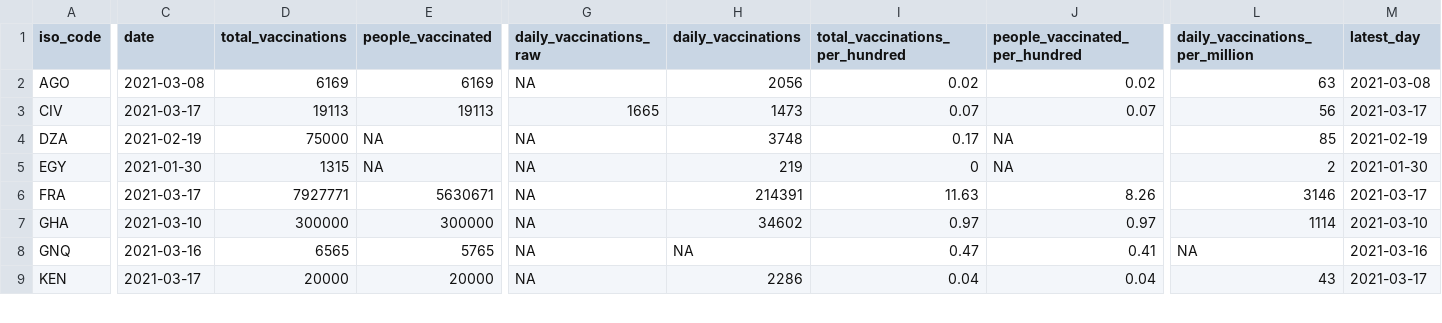
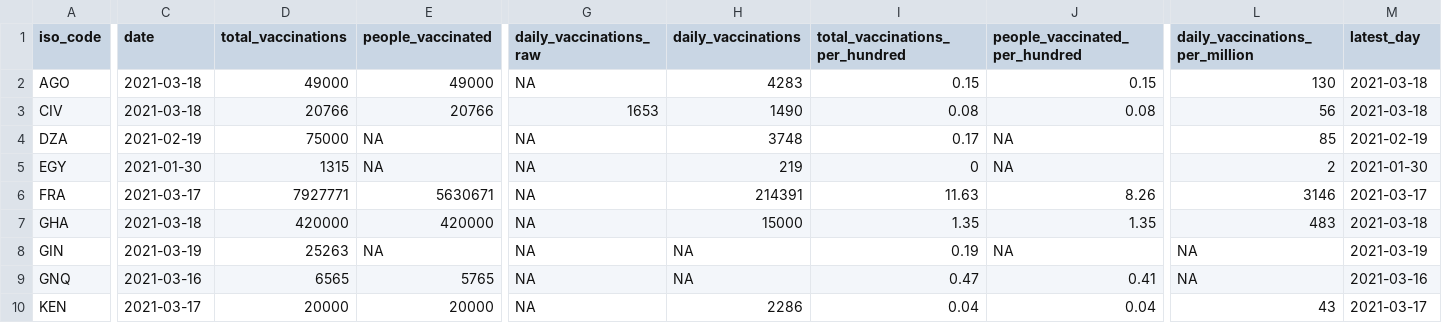
Before and after one commit to FinancialMarkets/vac_data, a CSV file: african_latest_vac_data.csv, drawn as a sheet; only a part is shown, gaps mark what is left out; rows hold the shown columns only; the diff covers the shown part only; the diff names each change by its address in the sheet, - before the commit and + after, or states it on an @@ line.

```diff
--- a/african_latest_vac_data.csv
+++ b/african_latest_vac_data.csv
-C2 (date): 2021-03-08
+C2 (date): 2021-03-18
-D2 (total_vaccinations): 6169
+D2 (total_vaccinations): 49000
-E2 (people_vaccinated): 6169
+E2 (people_vaccinated): 49000
-H2 (daily_vaccinations): 2056
+H2 (daily_vaccinations): 4283
-I2 (total_vaccinations_per_hundred): 0.02
+I2 (total_vaccinations_per_hundred): 0.15
-J2 (people_vaccinated_per_hundred): 0.02
+J2 (people_vaccinated_per_hundred): 0.15
-L2 (daily_vaccinations_per_million): 63
+L2 (daily_vaccinations_per_million): 130
-M2 (latest_day): 2021-03-08
+M2 (latest_day): 2021-03-18
-C3 (date): 2021-03-17
+C3 (date): 2021-03-18
-D3 (total_vaccinations): 19113
+D3 (total_vaccinations): 20766
-E3 (people_vaccinated): 19113
+E3 (people_vaccinated): 20766
-G3 (daily_vaccinations_raw): 1665
+G3 (daily_vaccinations_raw): 1653
-H3 (daily_vaccinations): 1473
+H3 (daily_vaccinations): 1490
-I3 (total_vaccinations_per_hundred): 0.07
+I3 (total_vaccinations_per_hundred): 0.08
-J3 (people_vaccinated_per_hundred): 0.07
+J3 (people_vaccinated_per_hundred): 0.08
-M3 (latest_day): 2021-03-17
+M3 (latest_day): 2021-03-18
-C7 (date): 2021-03-10
+C7 (date): 2021-03-18
-D7 (total_vaccinations): 300000
+D7 (total_vaccinations): 420000
-E7 (people_vaccinated): 300000
+E7 (people_vaccinated): 420000
-H7 (daily_vaccinations): 34602
+H7 (daily_vaccinations): 15000
-I7 (total_vaccinations_per_hundred): 0.97
+I7 (total_vaccinations_per_hundred): 1.35
-J7 (people_vaccinated_per_hundred): 0.97
+J7 (people_vaccinated_per_hundred): 1.35
-L7 (daily_vaccinations_per_million): 1114
+L7 (daily_vaccinations_per_million): 483
-M7 (latest_day): 2021-03-10
+M7 (latest_day): 2021-03-18
+row 8: GIN | 2021-03-19 | 25263 | NA | NA | NA | 0.19 | NA | NA | 2021-03-19
```
Also changed, not shown: 1 added row and 89 edited cells elsewhere in this file, african_vac_data.csv.
